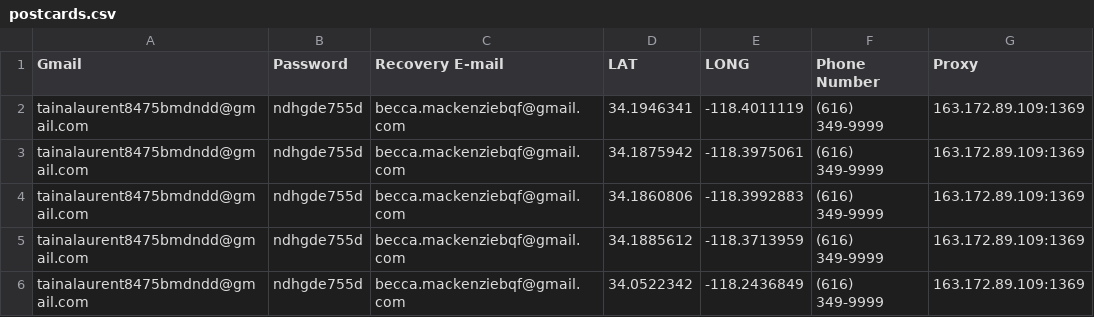
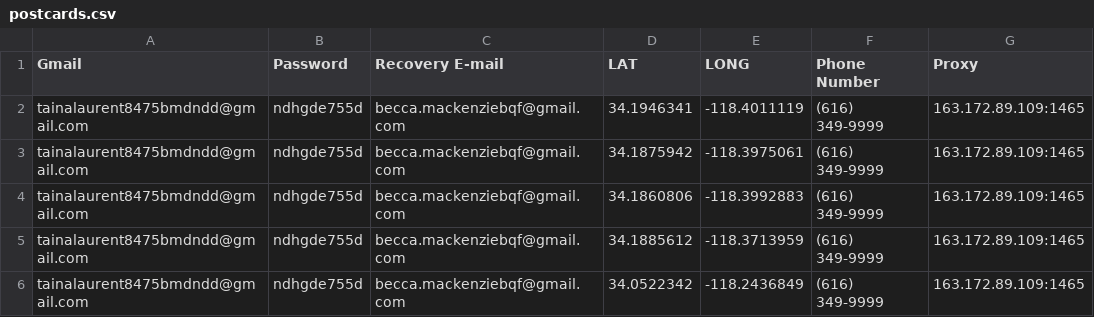
Before and after one commit to pythonguru101/review_bot, a CSV file: csv/postcards.csv, drawn as a sheet.

```diff
--- a/csv/postcards.csv
+++ b/csv/postcards.csv
@@ -1,6 +1,6 @@
 Gmail,Password,Recovery E-mail,LAT,LONG,Phone Number,Proxy
-tainalaurent8475bmdndd@gmail.com,ndhgde755d,becca.mackenziebqf@gmail.com,34.1946341,-118.4011119,(616) 349-9999,163.172.89.109:1369
-tainalaurent8475bmdndd@gmail.com,ndhgde755d,becca.mackenziebqf@gmail.com,34.1875942,-118.3975061,(616) 349-9999,163.172.89.109:1369
-tainalaurent8475bmdndd@gmail.com,ndhgde755d,becca.mackenziebqf@gmail.com,34.1860806,-118.3992883,(616) 349-9999,163.172.89.109:1369
-tainalaurent8475bmdndd@gmail.com,ndhgde755d,becca.mackenziebqf@gmail.com,34.1885612,-118.3713959,(616) 349-9999,163.172.89.109:1369
-tainalaurent8475bmdndd@gmail.com,ndhgde755d,becca.mackenziebqf@gmail.com,34.0522342,-118.2436849,(616) 349-9999,163.172.89.109:1369
+tainalaurent8475bmdndd@gmail.com,ndhgde755d,becca.mackenziebqf@gmail.com,34.1946341,-118.4011119,(616) 349-9999,163.172.89.109:1465
+tainalaurent8475bmdndd@gmail.com,ndhgde755d,becca.mackenziebqf@gmail.com,34.1875942,-118.3975061,(616) 349-9999,163.172.89.109:1465
+tainalaurent8475bmdndd@gmail.com,ndhgde755d,becca.mackenziebqf@gmail.com,34.1860806,-118.3992883,(616) 349-9999,163.172.89.109:1465
+tainalaurent8475bmdndd@gmail.com,ndhgde755d,becca.mackenziebqf@gmail.com,34.1885612,-118.3713959,(616) 349-9999,163.172.89.109:1465
+tainalaurent8475bmdndd@gmail.com,ndhgde755d,becca.mackenziebqf@gmail.com,34.0522342,-118.2436849,(616) 349-9999,163.172.89.109:1465
```
Also changed, not shown: csv/answer.csv, csv/like.csv, 3 other files.
